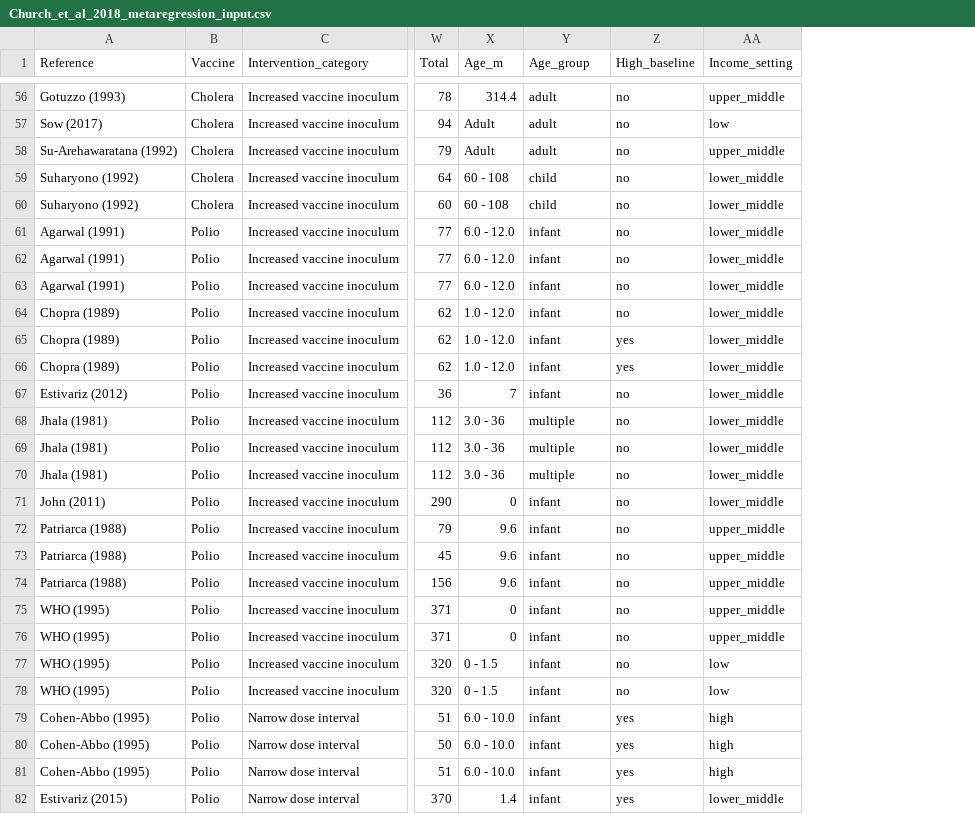
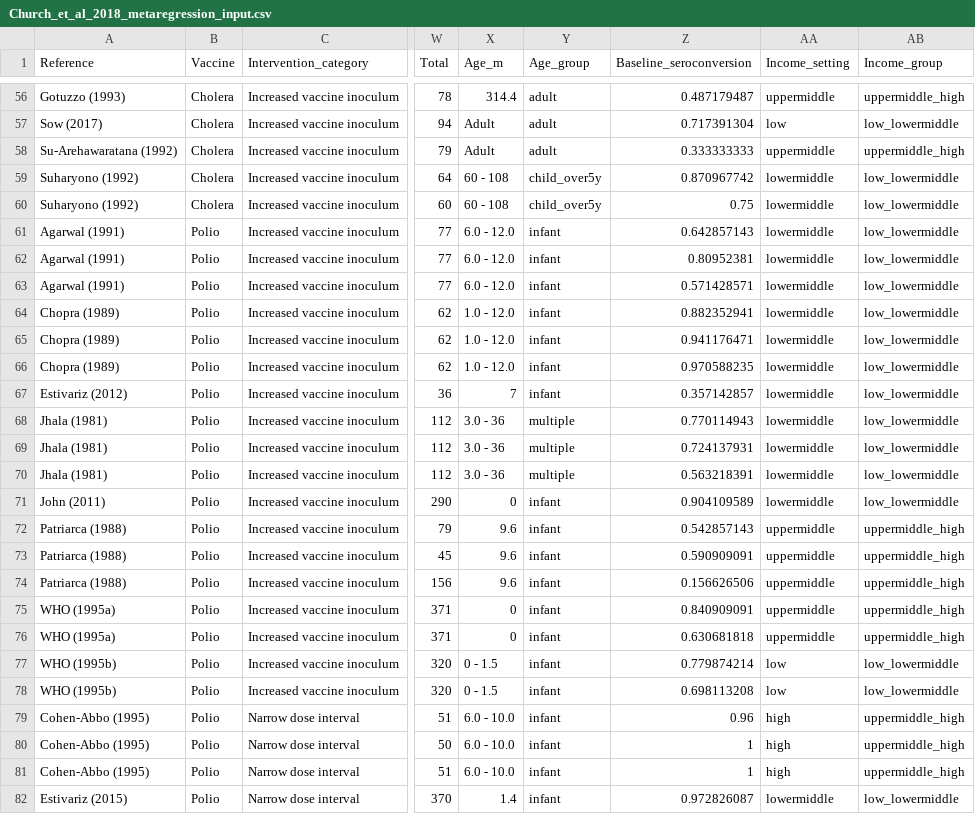
Before and after one commit to eparker12/eparker12.github.io-oral_vaccine_interventions_metaanalysis_2018, a CSV file: Church_et_al_2018_metaregression_input.csv, drawn as a sheet; only a part is shown, gaps mark what is left out; removed rows and columns are numbered as before the commit, all else as after; the diff covers the shown part only; the diff names each change by its address in the sheet, - before the commit and + after, or states it on an @@ line.

```diff
--- a/Church_et_al_2018_metaregression_input.csv
+++ b/Church_et_al_2018_metaregression_input.csv
-column Z (High_baseline), rows 56-82: no | no | no | no | no | no | no | no | no | yes | yes | no | no | no | no | no | no | no | no | no | no | no | no | yes | yes | yes | yes
+column Z (Baseline_seroconversion), rows 56-82: 0.487179487 | 0.717391304 | 0.333333333 | 0.870967742 | 0.75 | 0.642857143 | 0.80952381 | 0.571428571 | 0.882352941 | 0.941176471 | 0.970588235 | 0.357142857 | 0.770114943 | 0.724137931 | 0.563218391 | 0.904109589 | 0.542857143 | 0.590909091 | 0.156626506 | 0.840909091 | 0.630681818 | 0.779874214 | 0.698113208 | 0.96 | 1 | 1 | 0.972826087
+column AB (Income_group), rows 56-82: uppermiddle_high | low_lowermiddle | uppermiddle_high | low_lowermiddle | low_lowermiddle | low_lowermiddle | low_lowermiddle | low_lowermiddle | low_lowermiddle | low_lowermiddle | low_lowermiddle | low_lowermiddle | low_lowermiddle | low_lowermiddle | low_lowermiddle | low_lowermiddle | uppermiddle_high | uppermiddle_high | uppermiddle_high | uppermiddle_high | uppermiddle_high | low_lowermiddle | low_lowermiddle | uppermiddle_high | uppermiddle_high | uppermiddle_high | low_lowermiddle
-AA56 (Income_setting): upper_middle
+AA56 (Income_setting): uppermiddle
-AA58 (Income_setting): upper_middle
+AA58 (Income_setting): uppermiddle
-Y59:Y60 (Age_group): child
+Y59:Y60 (Age_group): child_over5y
-AA59:AA71 (Income_setting): lower_middle
+AA59:AA71 (Income_setting): lowermiddle
-AA72:AA76 (Income_setting): upper_middle
+AA72:AA76 (Income_setting): uppermiddle
-A75:A76 (Reference): WHO (1995)
+A75:A76 (Reference): WHO (1995a)
-A77:A78 (Reference): WHO (1995)
+A77:A78 (Reference): WHO (1995b)
-AA82 (Income_setting): lower_middle
+AA82 (Income_setting): lowermiddle
```
Also changed, not shown: 111 edited cells elsewhere in this file, 42 other files.
